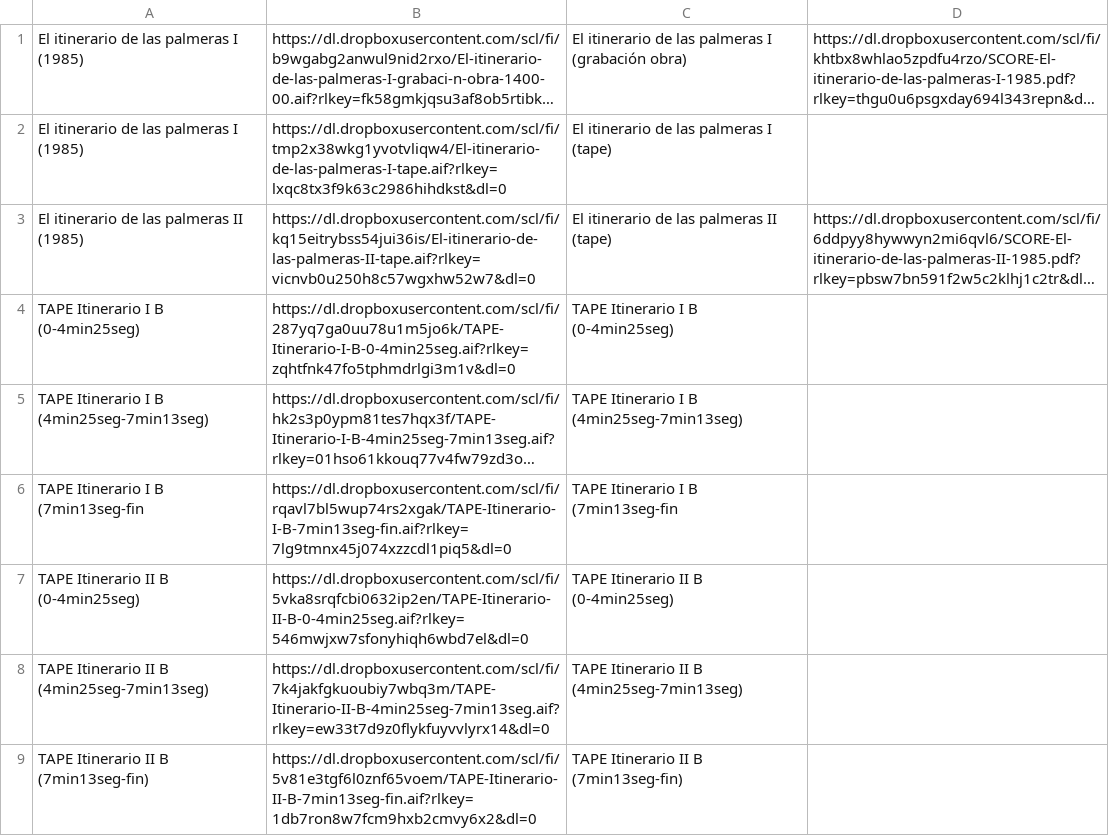
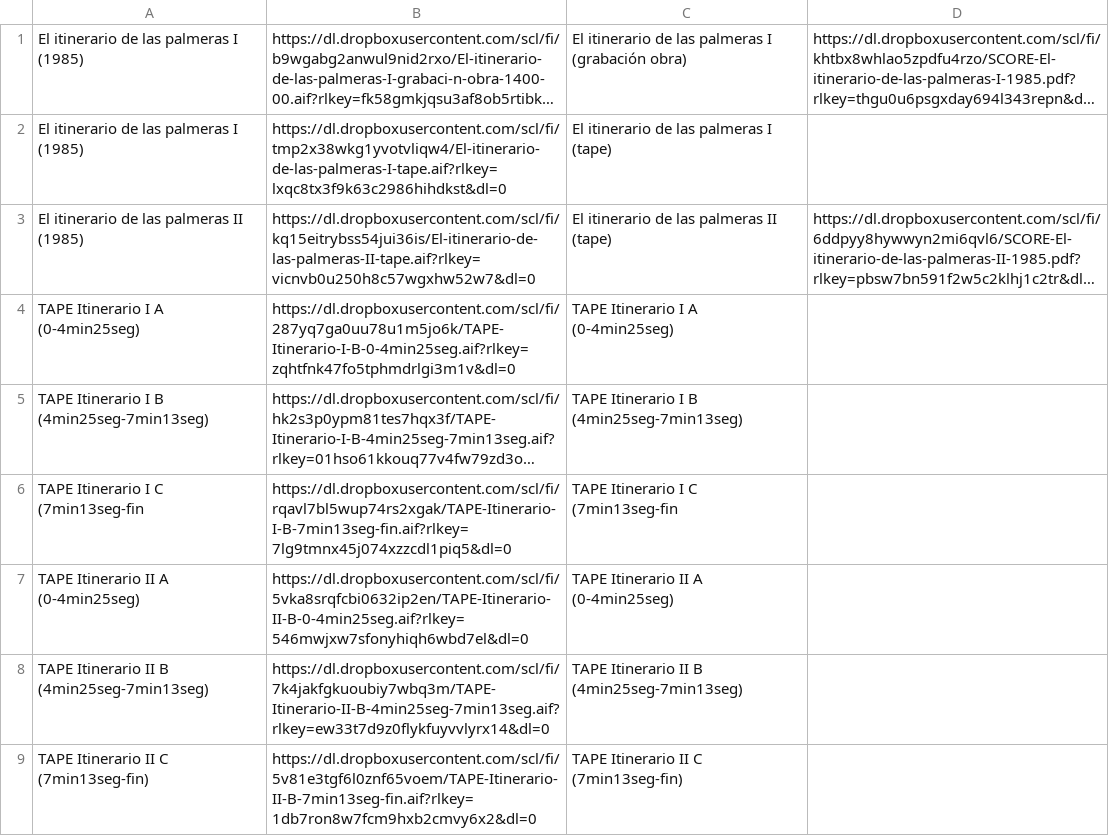
Before and after one commit to Oliveira08071979/enriquexmacias, a CSV file: capituloIV.csv, drawn as a sheet; long unchanged cells end in …; the diff names each change by its address in the sheet, - before the commit and + after, or states it on an @@ line.

Commit message:
Update capituloIV.csv

```diff
--- a/capituloIV.csv
+++ b/capituloIV.csv
-A4: TAPE Itinerario I B (0-4min25seg)
+A4: TAPE Itinerario I A (0-4min25seg)
-C4: TAPE Itinerario I B (0-4min25seg)
+C4: TAPE Itinerario I A (0-4min25seg)
-A6: TAPE Itinerario I B (7min13seg-fin
+A6: TAPE Itinerario I C (7min13seg-fin
-C6: TAPE Itinerario I B (7min13seg-fin
+C6: TAPE Itinerario I C (7min13seg-fin
-A7: TAPE Itinerario II B (0-4min25seg)
+A7: TAPE Itinerario II A (0-4min25seg)
-C7: TAPE Itinerario II B (0-4min25seg)
+C7: TAPE Itinerario II A (0-4min25seg)
-A9: TAPE Itinerario II B (7min13seg-fin)
+A9: TAPE Itinerario II C (7min13seg-fin)
-C9: TAPE Itinerario II B (7min13seg-fin)
+C9: TAPE Itinerario II C (7min13seg-fin)
```
